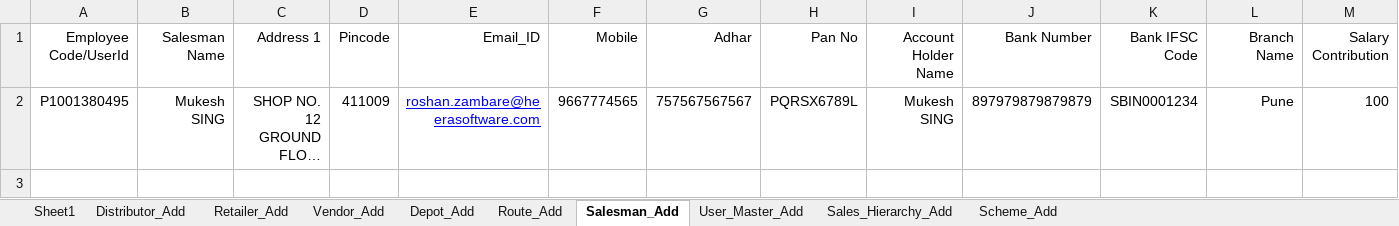
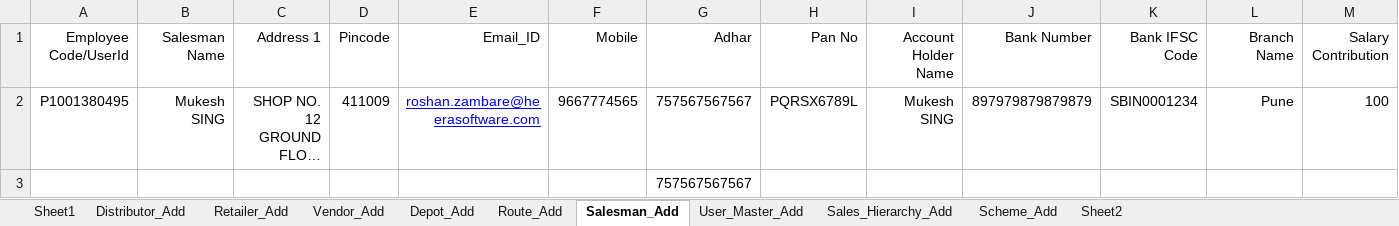
Before and after one commit to ankushghar1996/Havmor_Project, an Excel workbook: Excel_TestData/Excel_Havmor.xlsx, sheet Salesman_Add, drawn as a sheet; only a part is shown; long unchanged cells end in …; values as stored, in another font and other column widths than the file's, no borders; rows hold the shown columns only; the diff names each change by its address in the sheet, - before the commit and + after, or states it on an @@ line.

```diff
--- a/Excel_TestData/Excel_Havmor.xlsx (sheet Salesman_Add)
+++ b/Excel_TestData/Excel_Havmor.xlsx (sheet Salesman_Add)
+sheet tab: Sheet2
+row 3:  |  |  |  |  |  | 757567567567
```
Also changed, not shown: 11 other files.
